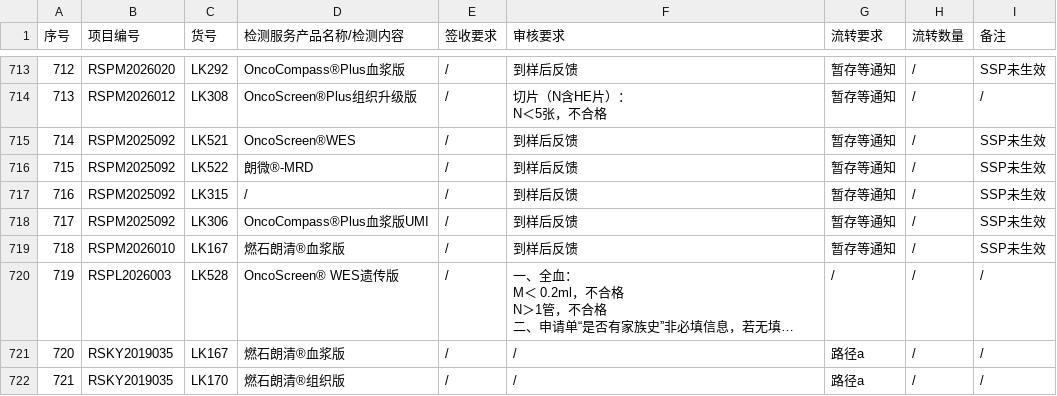
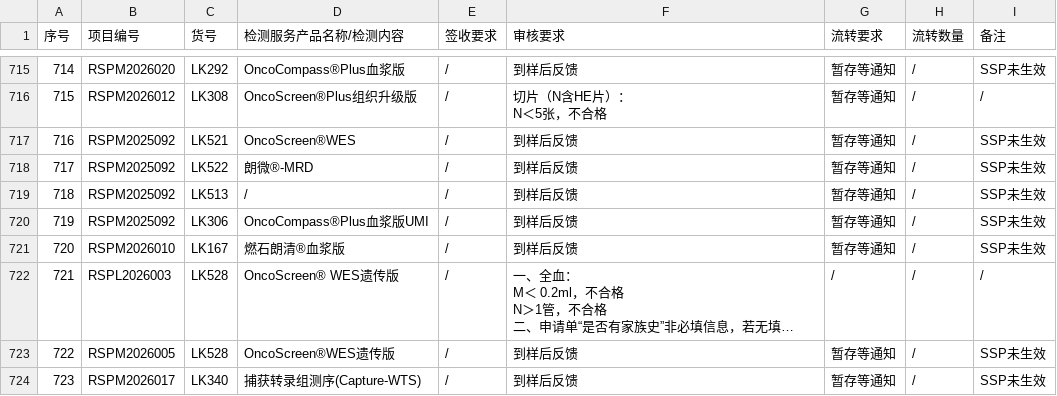
Before and after one commit to sy2924/project-qc-data, a CSV file: 个性化项目要求汇总-样本接收-个性化项目要求汇总-10.16更新.csv, drawn as a sheet; only a part is shown, gaps mark what is left out; the shorter side is filled out with more unchanged rows; long unchanged cells end in …; addresses are those after the commit; the diff covers the shown part only; the diff names each change by its address in the sheet, - before the commit and + after, or states it on an @@ line.

Commit message:
Update 个性化项目要求汇总-样本接收-个性化项目要求汇总-10.16更新.csv

```diff
--- a/个性化项目要求汇总-样本接收-个性化项目要求汇总-10.16更新.csv
+++ b/个性化项目要求汇总-样本接收-个性化项目要求汇总-10.16更新.csv
@@ column A (序号) renumbered from row 28 down @@
-C719 (货号): LK315
+C719 (货号): LK513
+row 723: 722 | RSPM2026005 | LK528 | OncoScreen®WES遗传版 | / | 到样后反馈 | 暂存等通知 | / | SSP未生效
+row 724: 723 | RSPM2026017 | LK340 | 捕获转录组测序(Capture-WTS) | / | 到样后反馈 | 暂存等通知 | / | SSP未生效
```
Also changed, not shown: 7 added rows and 16 edited cells elsewhere in this file.
